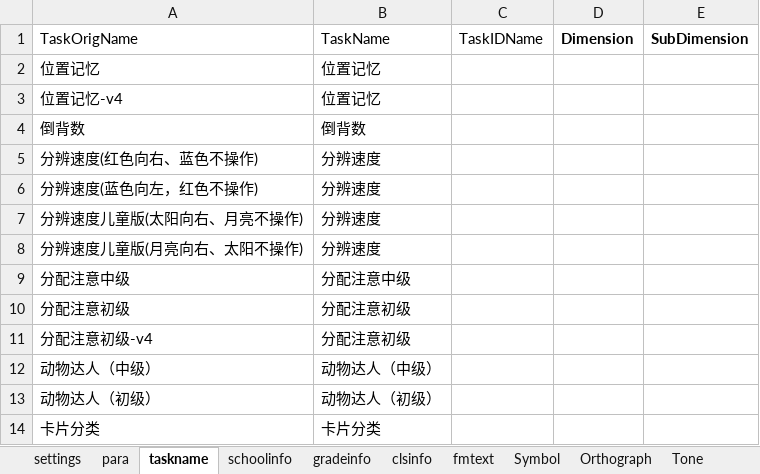
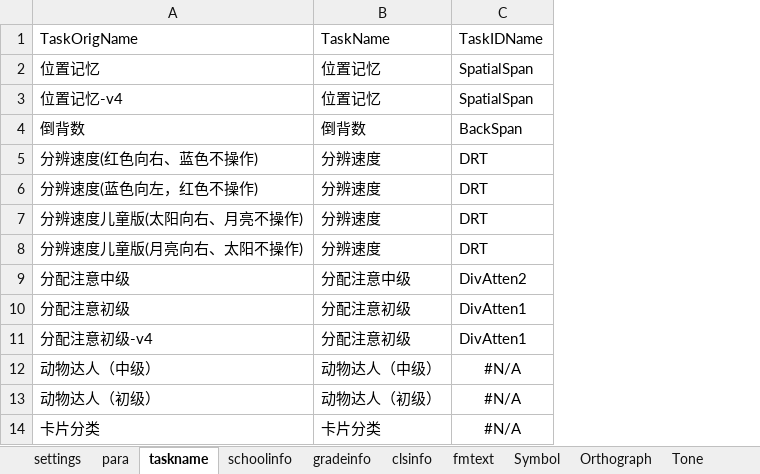
Before and after one commit to iquizoo/rawdata-parser, an Excel workbook: taskSettings.xlsx, sheet taskname, drawn as a sheet; only a part is shown; values as stored, in another font and other column widths than the file's, no borders; removed rows and columns are numbered as before the commit, all else as after; the diff names each change by its address in the sheet, - before the commit and + after, or states it on an @@ line.

```diff
--- a/taskSettings.xlsx (sheet taskname)
+++ b/taskSettings.xlsx (sheet taskname)
-column C, row 1: TaskIDName
-column D, row 1: Dimension
-column E, row 1: SubDimension
+column C, rows 1-14: TaskIDName | SpatialSpan | SpatialSpan | BackSpan | DRT | DRT | DRT | DRT | DivAtten2 | DivAtten1 | DivAtten1 | #N/A | #N/A | #N/A
```
Also changed, not shown: sheet settings, 2 other files.
